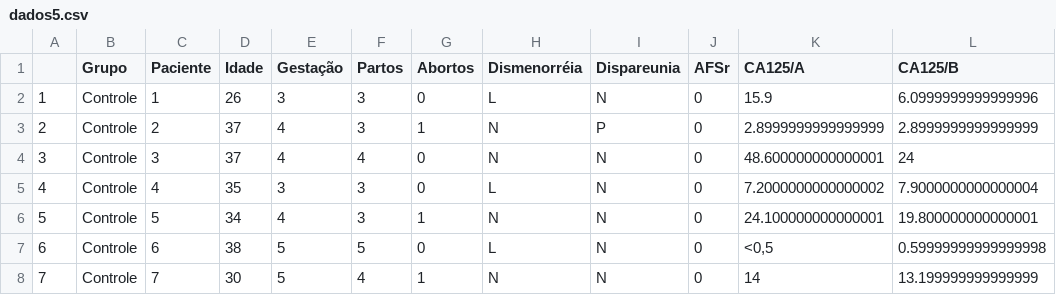
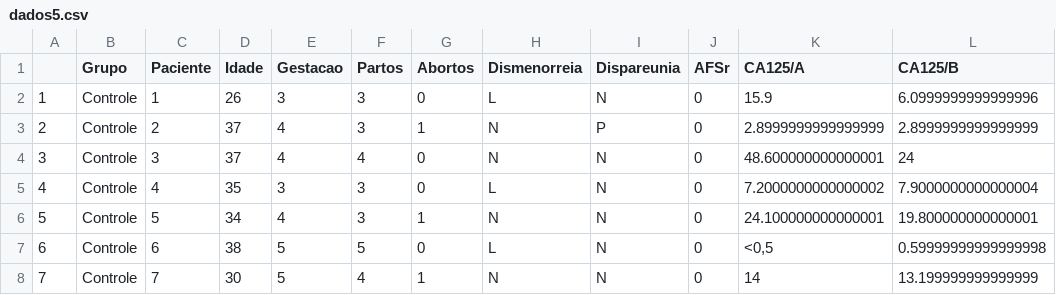
Before and after one commit to kyniaz/Aplicada, a CSV file: dados5.csv, drawn as a sheet; only a part is shown; the diff names each change by its address in the sheet, - before the commit and + after, or states it on an @@ line.

Commit message:
Update dados5.csv

```diff
--- a/dados5.csv
+++ b/dados5.csv
-E1: Gestação
+E1: Gestacao
-H1: Dismenorréia
+H1: Dismenorreia
```
